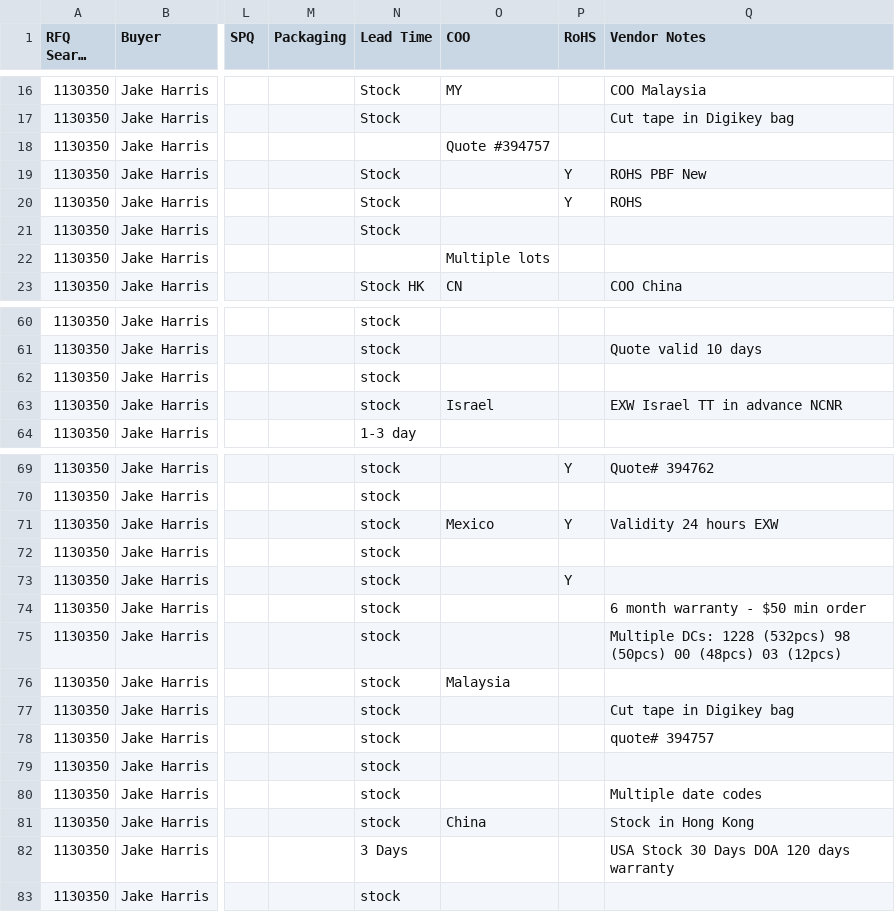
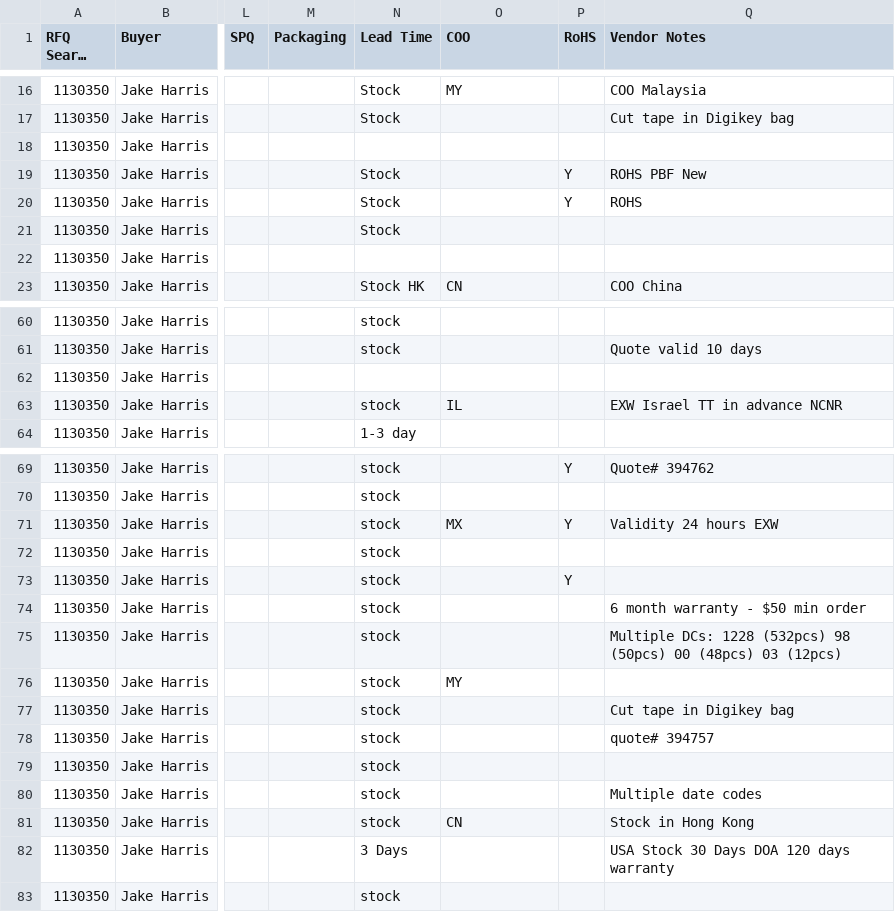
Before and after one commit to AstuteGroup/astute-workinstructions, a CSV file: rfq_sourcing/vq_loading/output/consolidated-all-fixed.csv, drawn as a sheet; only a part is shown, gaps mark what is left out; long unchanged cells end in …; the diff covers the shown part only; the diff names each change by its address in the sheet, - before the commit and + after, or states it on an @@ line.

```diff
--- a/rfq_sourcing/vq_loading/output/consolidated-all-fixed.csv
+++ b/rfq_sourcing/vq_loading/output/consolidated-all-fixed.csv
-O18 (COO): Quote #394757
+O18 (COO): (empty)
-O22 (COO): Multiple lots
+O22 (COO): (empty)
-N62 (Lead Time): stock
+N62 (Lead Time): (empty)
-O63 (COO): Israel
+O63 (COO): IL
-O71 (COO): Mexico
+O71 (COO): MX
-O76 (COO): Malaysia
+O76 (COO): MY
-O81 (COO): China
+O81 (COO): CN
```
Also changed, not shown: 11 edited cells elsewhere in this file.
